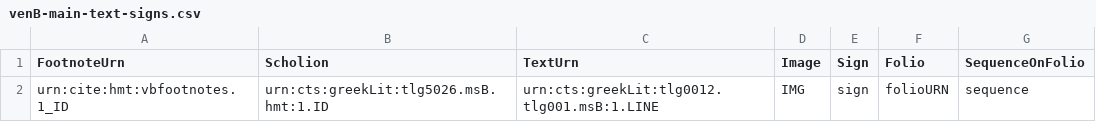
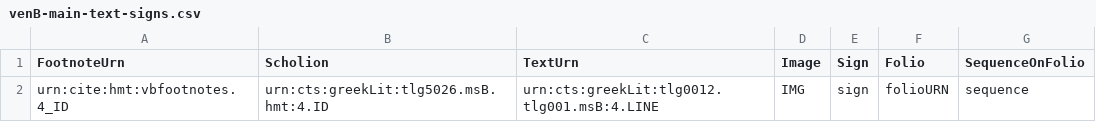
Before and after one commit to hmteditors/brandeis, a CSV file: VB-Iliad4/collections/venB-main-text-signs.csv, drawn as a sheet.

Commit message:
Update venB-main-text-signs.csv

```diff
--- a/VB-Iliad4/collections/venB-main-text-signs.csv
+++ b/VB-Iliad4/collections/venB-main-text-signs.csv
@@ -1,2 +1,2 @@
 FootnoteUrn,Scholion,TextUrn,Image,Sign,Folio,SequenceOnFolio
-urn:cite:hmt:vbfootnotes.1_ID,urn:cts:greekLit:tlg5026.msB.hmt:1.ID,urn:cts:greekLit:tlg0012.tlg001.msB:1.LINE,"IMG",sign,folioURN,sequence
+urn:cite:hmt:vbfootnotes.4_ID,urn:cts:greekLit:tlg5026.msB.hmt:4.ID,urn:cts:greekLit:tlg0012.tlg001.msB:4.LINE,"IMG",sign,folioURN,sequence
```
